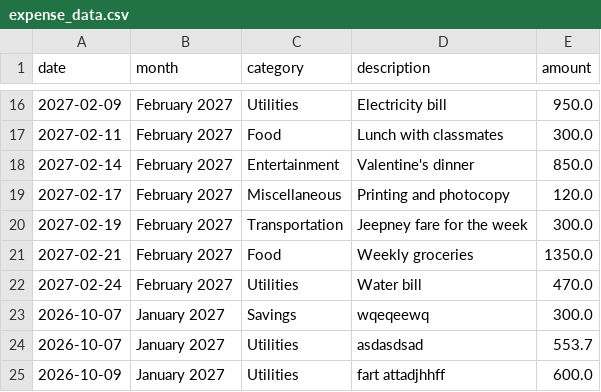
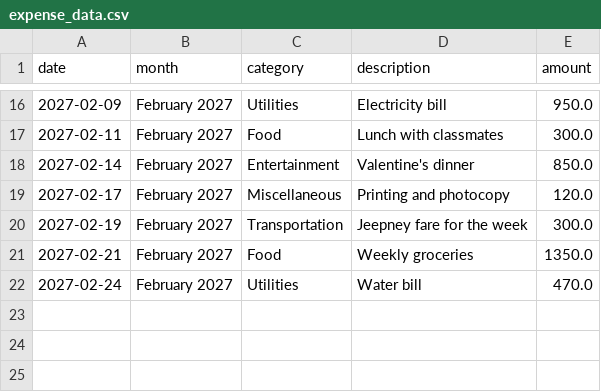
Before and after one commit to samuel-lim67/budget-buddy-lim-202605250, a CSV file: expense_data.csv, drawn as a sheet; only a part is shown, gaps mark what is left out.

Commit message:
fixed expense category selector not working properly

```diff
--- a/expense_data.csv
+++ b/expense_data.csv
@@ -22,4 +22 @@ date,month,category,description,amount
 2027-02-24,February 2027,Utilities,Water bill,470.0
-2026-10-07,January 2027,Savings,wqeqeewq,300.0
-2026-10-07,January 2027,Utilities,asdasdsad,553.7
-2026-10-09,January 2027,Utilities,fart attadjhhff,600.0
```
Also changed, not shown: 1 other file.
